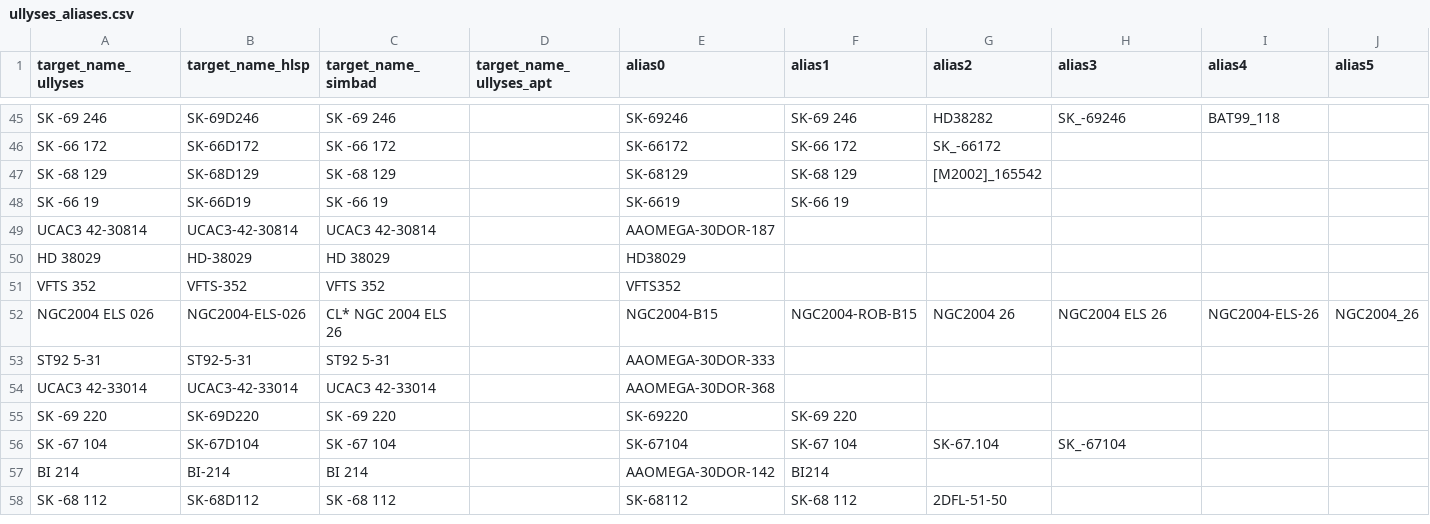
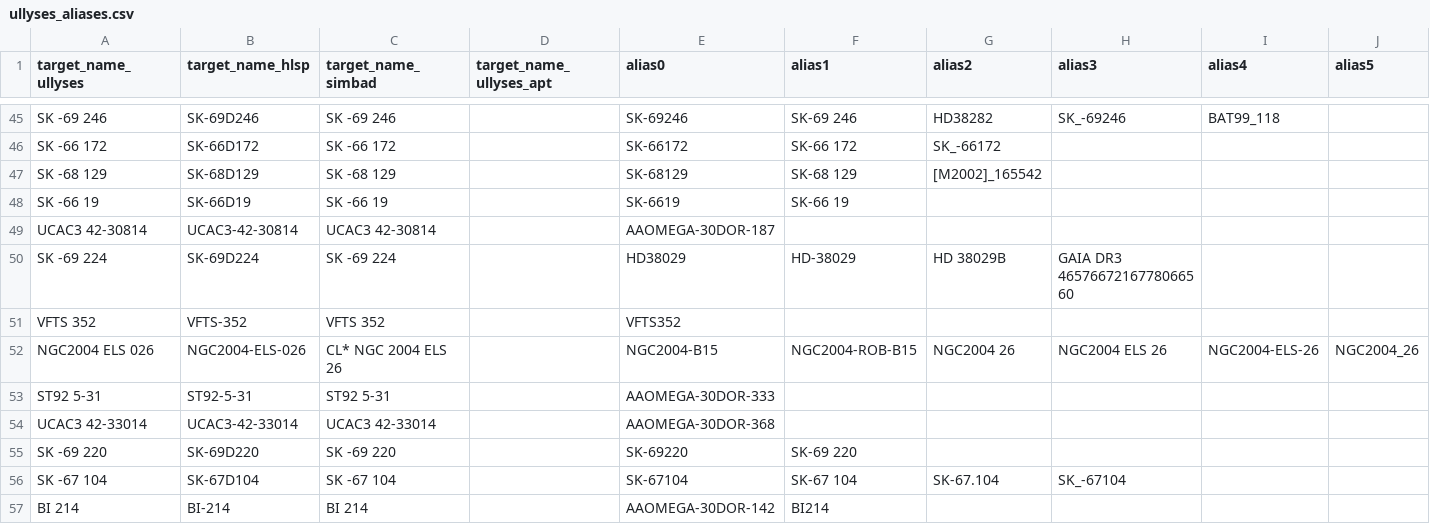
Before and after one commit to spacetelescope/ullyses-utils, a CSV file: utils/data/target_metadata/ullyses_aliases.csv, drawn as a sheet; only a part is shown, gaps mark what is left out; the shorter side is filled out with more unchanged rows; removed rows and columns are numbered as before the commit, all else as after; rows hold the shown columns only; the diff names each change by its address in the sheet, - before the commit and + after, or states it on an @@ line.

Commit message:
updated alias row for HD 38029 --> SK -69 224 (see email from Alex on 11/17/2023)

```diff
--- a/utils/data/target_metadata/ullyses_aliases.csv
+++ b/utils/data/target_metadata/ullyses_aliases.csv
-row 50: HD 38029 | HD-38029 | HD 38029 |  | HD38029
+row 50: SK -69 224 | SK-69D224 | SK -69 224 |  | HD38029 | HD-38029 | HD 38029B | GAIA DR3 4657667216778066560
```
